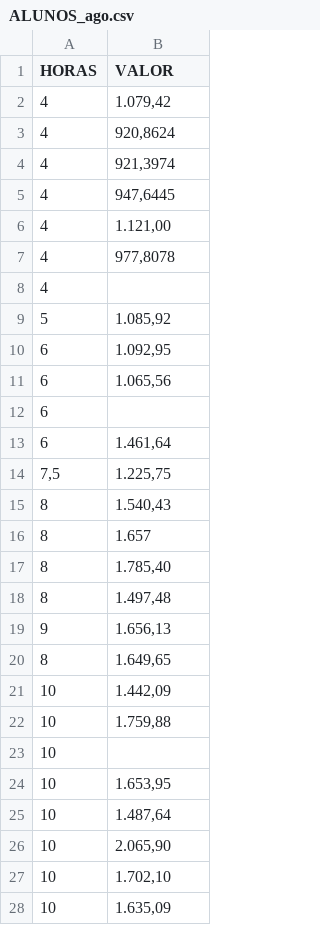
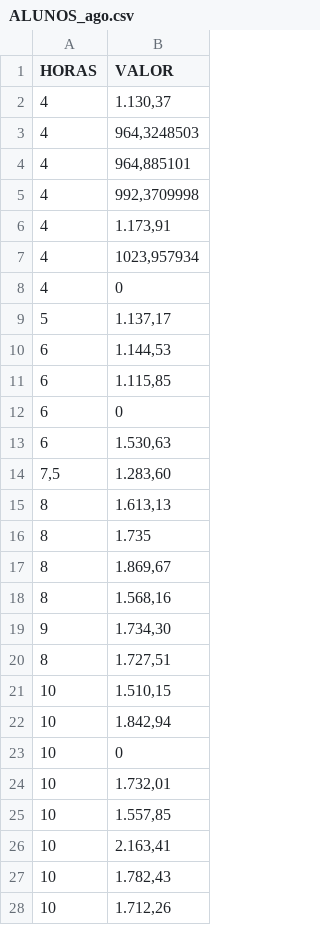
Before and after one commit to mp-resuldados/diagnostico-escola, a CSV file: DADOS/ALUNOS_ago.csv, drawn as a sheet; only a part is shown; the diff covers the shown part only.

Commit message:
correção de dados

```diff
--- a/DADOS/ALUNOS_ago.csv
+++ b/DADOS/ALUNOS_ago.csv
@@ -1,28 +1,28 @@
 HORAS;VALOR
-4;1.079,42
-4;920,8624
-4;921,3974
-4;947,6445
-4;1.121,00
-4;977,8078
-4;
-5;1.085,92
-6;1.092,95
-6;1.065,56
-6;
-6;1.461,64
-7,5;1.225,75
-8;1.540,43
-8;1.657
-8;1.785,40
-8;1.497,48
-9;1.656,13
-8;1.649,65
-10;1.442,09
-10;1.759,88
-10;
-10;1.653,95
-10;1.487,64
-10;2.065,90
-10;1.702,10
-10;1.635,09
+4;1.130,37
+4;964,3248503
+4;964,885101
+4;992,3709998
+4;1.173,91
+4;1023,957934
+4;0
+5;1.137,17
+6;1.144,53
+6;1.115,85
+6;0
+6;1.530,63
+7,5;1.283,60
+8;1.613,13
+8;1.735
+8;1.869,67
+8;1.568,16
+9;1.734,30
+8;1.727,51
+10;1.510,15
+10;1.842,94
+10;0
+10;1.732,01
+10;1.557,85
+10;2.163,41
+10;1.782,43
+10;1.712,26
```
Also changed, not shown: 13 edited cells elsewhere in this file.
